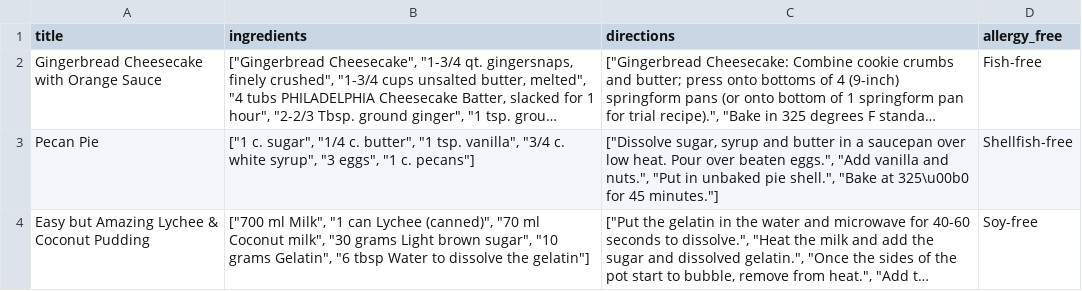
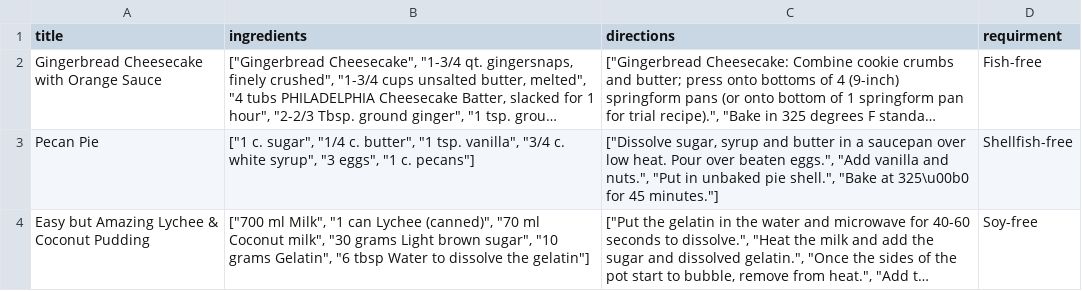
Before and after one commit to ece1786-2024/SafePlates, a CSV file: Dataset/availability_dataset__subset_2.csv, drawn as a sheet; only a part is shown; long unchanged cells end in …; the diff names each change by its address in the sheet, - before the commit and + after, or states it on an @@ line.

```diff
--- a/Dataset/availability_dataset__subset_2.csv
+++ b/Dataset/availability_dataset__subset_2.csv
-D1: allergy_free
+D1: requirment
```
Also changed, not shown: Dataset/availability_dataset__subset_3.csv.
